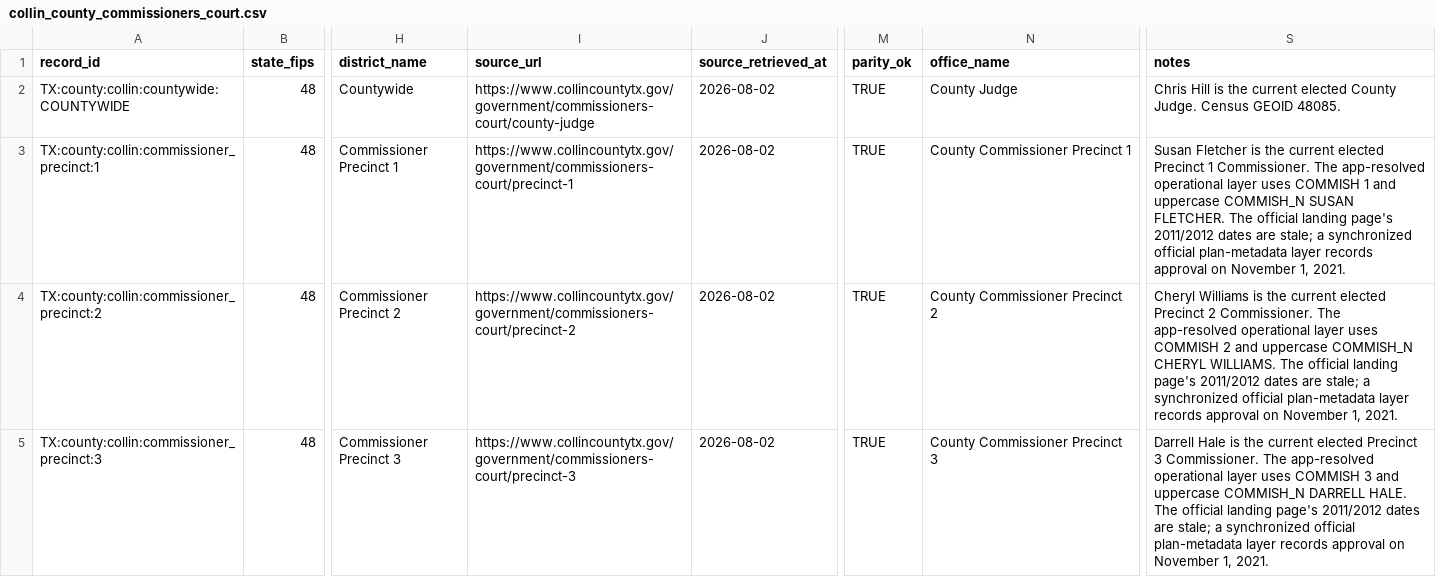
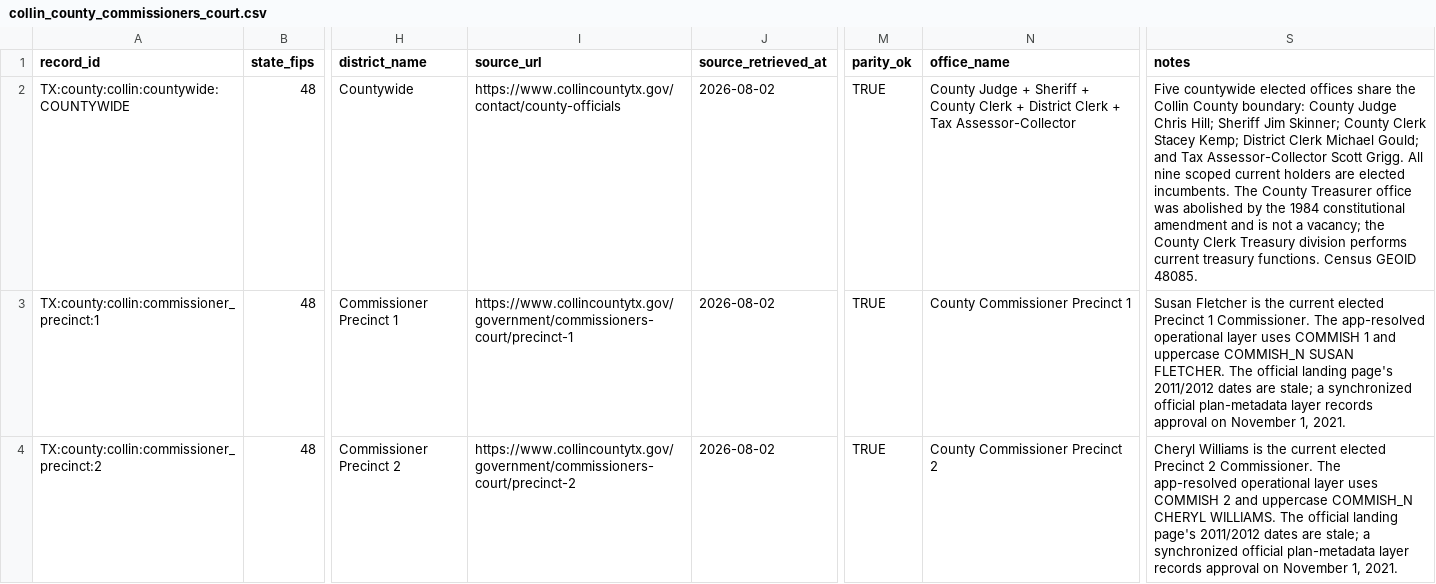
Before and after one commit to MightyLoud/Civic-Cartography, a CSV file: data/normalized/collin_county_commissioners_court.csv, drawn as a sheet; only a part is shown, gaps mark what is left out; the shorter side is filled out with more unchanged rows; the diff names each change by its address in the sheet, - before the commit and + after, or states it on an @@ line.

Commit message:
Expand Collin County countywide office mapping

```diff
--- a/data/normalized/collin_county_commissioners_court.csv
+++ b/data/normalized/collin_county_commissioners_court.csv
-I2 (source_url): https://www.collincountytx.gov/government/commissioners-court/county-judge
+I2 (source_url): https://www.collincountytx.gov/contact/county-officials
-N2 (office_name): County Judge
+N2 (office_name): County Judge + Sheriff + County Clerk + District Clerk + Tax Assessor-Collector
-S2 (notes): Chris Hill is the current elected County Judge. Census GEOID…
+S2 (notes): Five countywide elected offices share the Collin County boundary: County Judge Chris Hill; Sheriff Jim Skinner; County Clerk Stacey Kemp; District Clerk Michael Gould; and Tax Assessor-Collector Scott Grigg. All nine scoped current holders are elected incumbents. The County Treasurer office was abolished by the 1984 constitutional amendment and is not a vacancy; the County Clerk Treasury division performs current treasury functions. Census GEOID…
```
